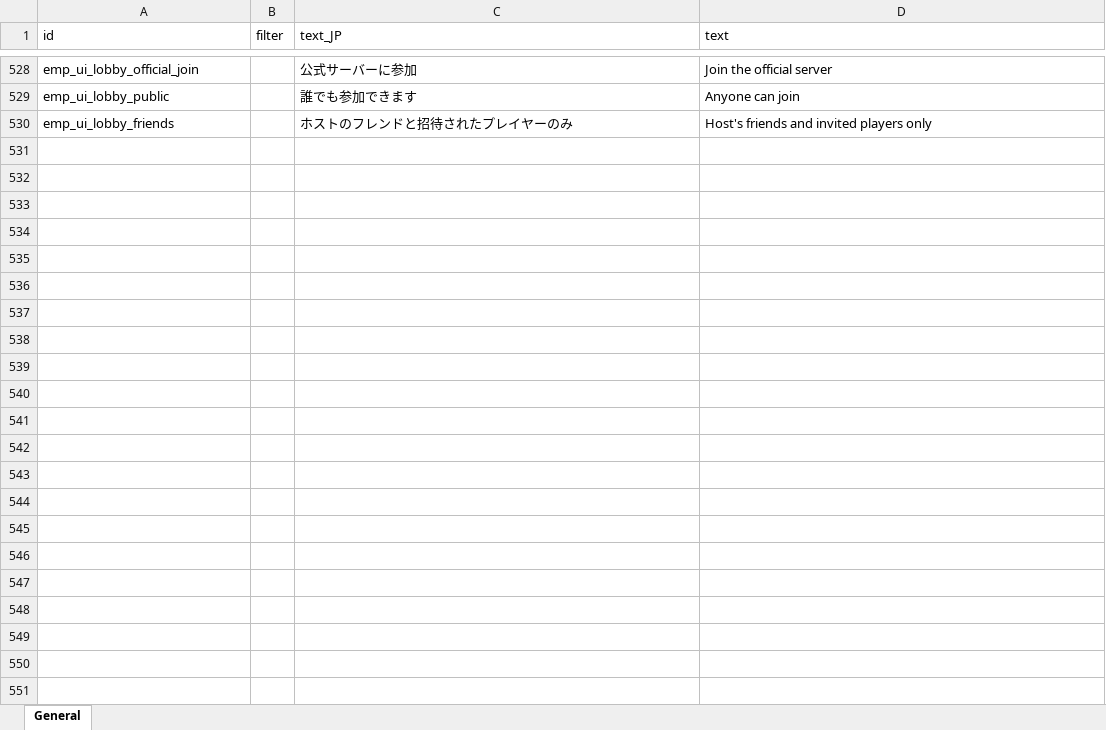
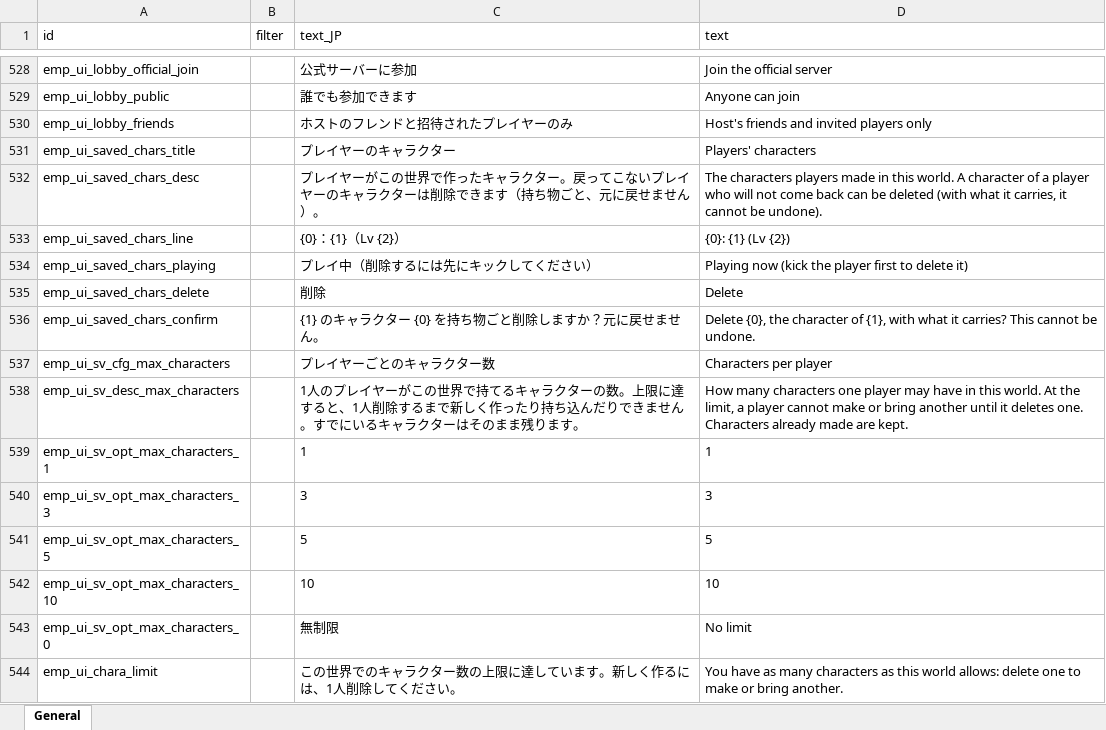
Before and after one commit to jeanfreger/elin-together-independence, an Excel workbook: package/LangMod/EN/emp_localization.xlsx, sheet General, drawn as a sheet; only a part is shown, gaps mark what is left out; values as stored, in another font and other column widths than the file's, no borders; the diff names each change by its address in the sheet, - before the commit and + after, or states it on an @@ line.

```diff
--- a/package/LangMod/EN/emp_localization.xlsx (sheet General)
+++ b/package/LangMod/EN/emp_localization.xlsx (sheet General)
+row 531: emp_ui_saved_chars_title |  | プレイヤーのキャラクター | Players' characters
+row 532: emp_ui_saved_chars_desc |  | プレイヤーがこの世界で作ったキャラクター。戻ってこないプレイヤーのキャラクターは削除できます（持ち物ごと、元に戻せません）。 | The characters players made in this world. A character of a player who will not come back can be deleted (with what it carries, it cannot be undone).
+row 533: emp_ui_saved_chars_line |  | {0}：{1}（Lv {2}） | {0}: {1} (Lv {2})
+row 534: emp_ui_saved_chars_playing |  | プレイ中（削除するには先にキックしてください） | Playing now (kick the player first to delete it)
+row 535: emp_ui_saved_chars_delete |  | 削除 | Delete
+row 536: emp_ui_saved_chars_confirm |  | {1} のキャラクター {0} を持ち物ごと削除しますか？元に戻せません。 | Delete {0}, the character of {1}, with what it carries? This cannot be undone.
+row 537: emp_ui_sv_cfg_max_characters |  | プレイヤーごとのキャラクター数 | Characters per player
+row 538: emp_ui_sv_desc_max_characters |  | 1人のプレイヤーがこの世界で持てるキャラクターの数。上限に達すると、1人削除するまで新しく作ったり持ち込んだりできません。すでにいるキャラクターはそのまま残ります。 | How many characters one player may have in this world. At the limit, a player cannot make or bring another until it deletes one. Characters already made are kept.
+row 539: emp_ui_sv_opt_max_characters_1 |  | 1 | 1
+row 540: emp_ui_sv_opt_max_characters_3 |  | 3 | 3
+row 541: emp_ui_sv_opt_max_characters_5 |  | 5 | 5
+row 542: emp_ui_sv_opt_max_characters_10 |  | 10 | 10
+row 543: emp_ui_sv_opt_max_characters_0 |  | 無制限 | No limit
+row 544: emp_ui_chara_limit |  | この世界でのキャラクター数の上限に達しています。新しく作るには、1人削除してください。 | You have as many characters as this world allows: delete one to make or bring another.
```
Also changed, not shown: 5 other files.
